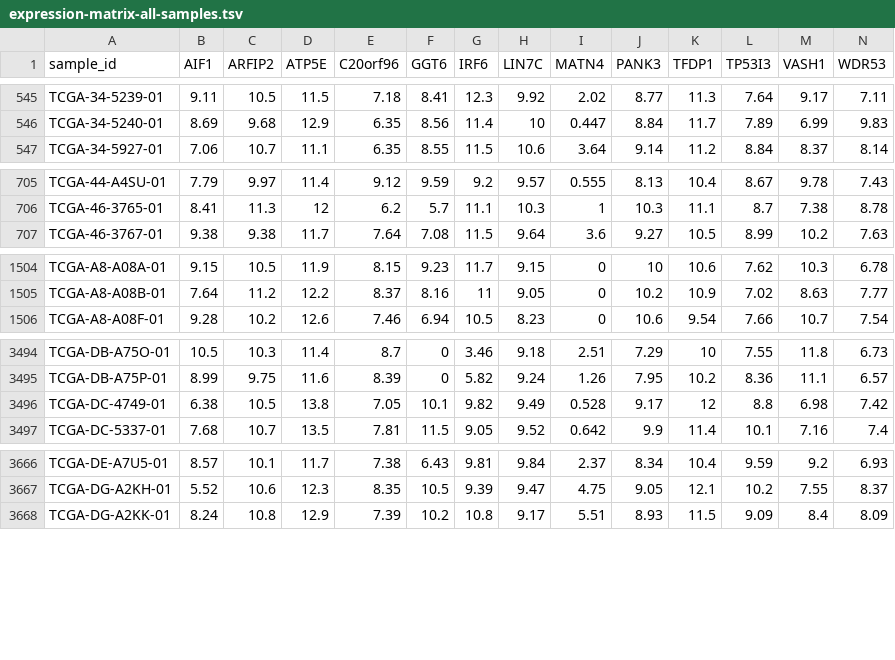
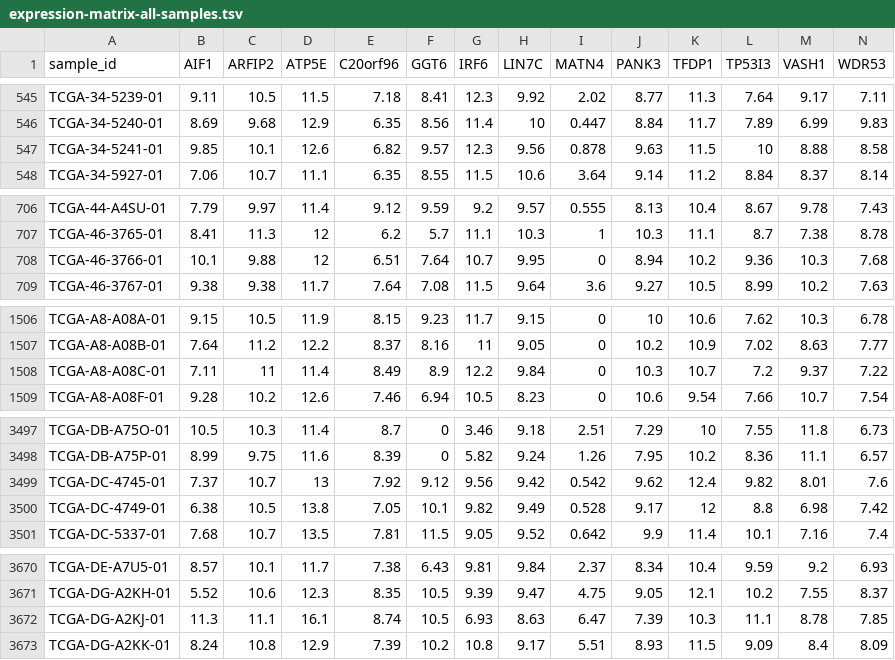
Before and after one commit to cognoma/cancer-data, a TSV file: data/subset/expression-matrix-all-samples.tsv, drawn as a sheet; only a part is shown, gaps mark what is left out; rows hold the shown columns only; the diff covers the shown part only; the diff names each change by its address in the sheet, - before the commit and + after, or states it on an @@ line.

Commit message:
Retain all code red & blue mutations
Addresses cognoma/cancer-data#2 -- add additional mutation effects. Added all
red & blue mutations from http://xena.ucsc.edu/how-we-characterize-mutations/
that were present in the data.

```diff
--- a/data/subset/expression-matrix-all-samples.tsv
+++ b/data/subset/expression-matrix-all-samples.tsv
+row 547: TCGA-34-5241-01 | 9.85 | 10.1 | 12.6 | 6.82 | 9.57 | 12.3 | 9.56 | 0.878 | 9.63 | 11.5 | 10 | 8.88 | 8.58
+row 708: TCGA-46-3766-01 | 10.1 | 9.88 | 12 | 6.51 | 7.64 | 10.7 | 9.95 | 0 | 8.94 | 10.2 | 9.36 | 10.3 | 7.68
+row 1508: TCGA-A8-A08C-01 | 7.11 | 11 | 11.4 | 8.49 | 8.9 | 12.2 | 9.84 | 0 | 10.3 | 10.7 | 7.2 | 9.37 | 7.22
+row 3499: TCGA-DC-4745-01 | 7.37 | 10.7 | 13 | 7.92 | 9.12 | 9.56 | 9.42 | 0.542 | 9.62 | 12.4 | 9.82 | 8.01 | 7.6
+row 3672: TCGA-DG-A2KJ-01 | 11.3 | 11.1 | 16.1 | 8.74 | 10.5 | 6.93 | 8.63 | 6.47 | 7.39 | 10.3 | 11.1 | 8.78 | 7.85
```
Also changed, not shown: 3 added rows elsewhere in this file, data/subset/expression-matrix-small.tsv, data/subset/mutation-matrix-all-samples.tsv, 3 other files.
